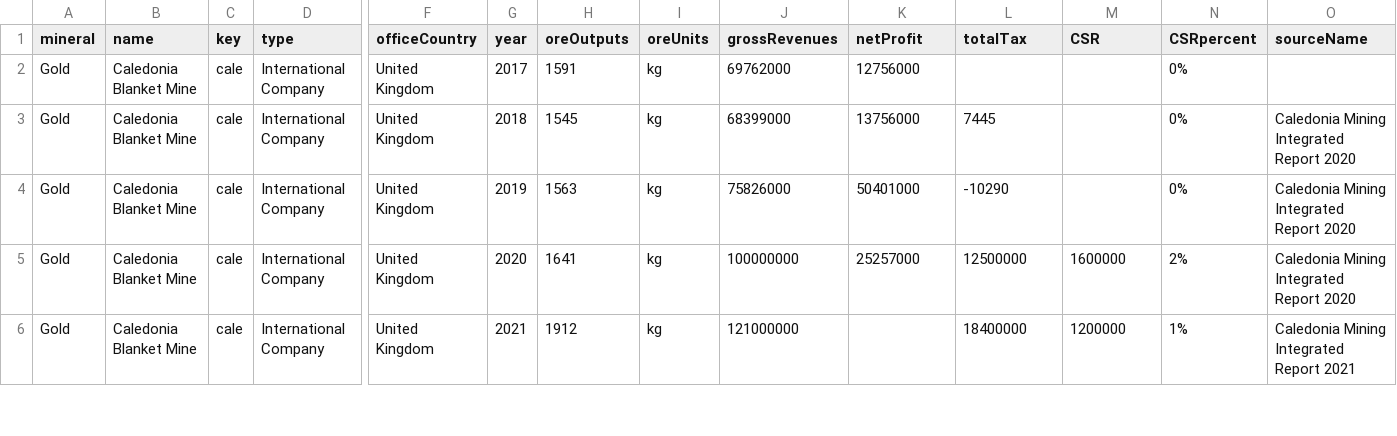
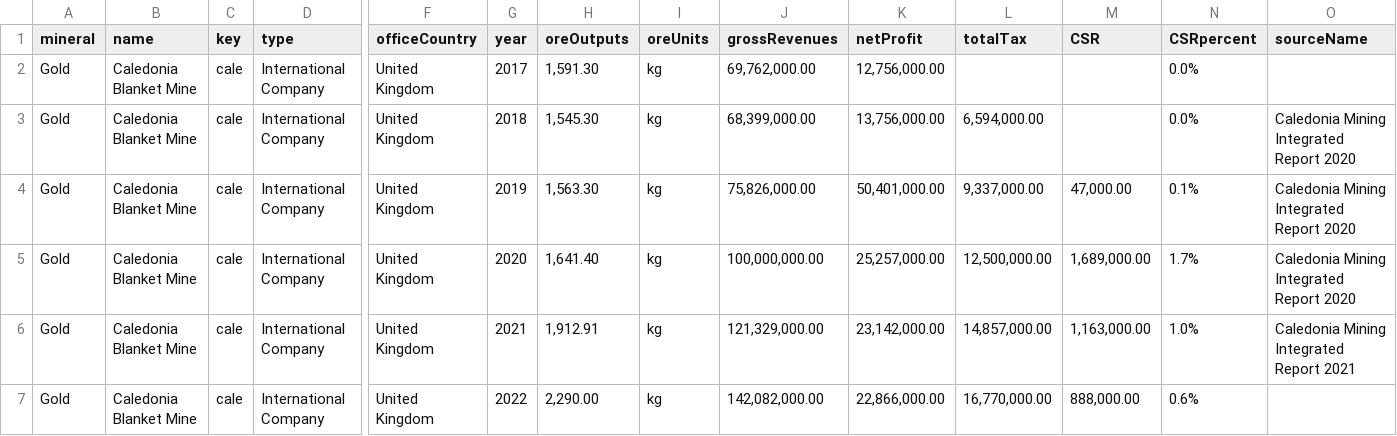
Before and after one commit to SIVIO-Institute/MRMI, a CSV file: MRMI gold.csv, drawn as a sheet; only a part is shown, gaps mark what is left out; rows hold the shown columns only; the diff covers the shown part only; the diff names each change by its address in the sheet, - before the commit and + after, or states it on an @@ line.

Commit message:
17 April updates

```diff
--- a/MRMI gold.csv
+++ b/MRMI gold.csv
-H2 (oreOutputs): 1591
+H2 (oreOutputs): 1,591.30
-J2 (grossRevenues): 69762000
+J2 (grossRevenues): 69,762,000.00
-K2 (netProfit): 12756000
+K2 (netProfit): 12,756,000.00
-N2:N3 (CSRpercent): 0%
+N2:N3 (CSRpercent): 0.0%
-H3 (oreOutputs): 1545
+H3 (oreOutputs): 1,545.30
-J3 (grossRevenues): 68399000
+J3 (grossRevenues): 68,399,000.00
-K3 (netProfit): 13756000
+K3 (netProfit): 13,756,000.00
-L3 (totalTax): 7445
+L3 (totalTax): 6,594,000.00
-H4 (oreOutputs): 1563
+H4 (oreOutputs): 1,563.30
-J4 (grossRevenues): 75826000
+J4 (grossRevenues): 75,826,000.00
-K4 (netProfit): 50401000
+K4 (netProfit): 50,401,000.00
-L4 (totalTax): -10290
+L4 (totalTax): 9,337,000.00
-M4 (CSR): (empty)
+M4 (CSR): 47,000.00
-N4 (CSRpercent): 0%
+N4 (CSRpercent): 0.1%
-H5 (oreOutputs): 1641
+H5 (oreOutputs): 1,641.40
-J5 (grossRevenues): 100000000
+J5 (grossRevenues): 100,000,000.00
-K5 (netProfit): 25257000
+K5 (netProfit): 25,257,000.00
-L5 (totalTax): 12500000
+L5 (totalTax): 12,500,000.00
-M5 (CSR): 1600000
+M5 (CSR): 1,689,000.00
-N5 (CSRpercent): 2%
+N5 (CSRpercent): 1.7%
-H6 (oreOutputs): 1912
+H6 (oreOutputs): 1,912.91
-J6 (grossRevenues): 121000000
+J6 (grossRevenues): 121,329,000.00
-K6 (netProfit): (empty)
+K6 (netProfit): 23,142,000.00
-L6 (totalTax): 18400000
+L6 (totalTax): 14,857,000.00
-M6 (CSR): 1200000
+M6 (CSR): 1,163,000.00
-N6 (CSRpercent): 1%
+N6 (CSRpercent): 1.0%
+row 7: Gold | Caledonia Blanket Mine | cale | International Company | United Kingdom | 2022 | 2,290.00 | kg | 142,082,000.00 | 22,866,000.00 | 16,770,000.00 | 888,000.00 | 0.6%
```
Also changed, not shown: 2 added rows and 64 edited cells elsewhere in this file.
